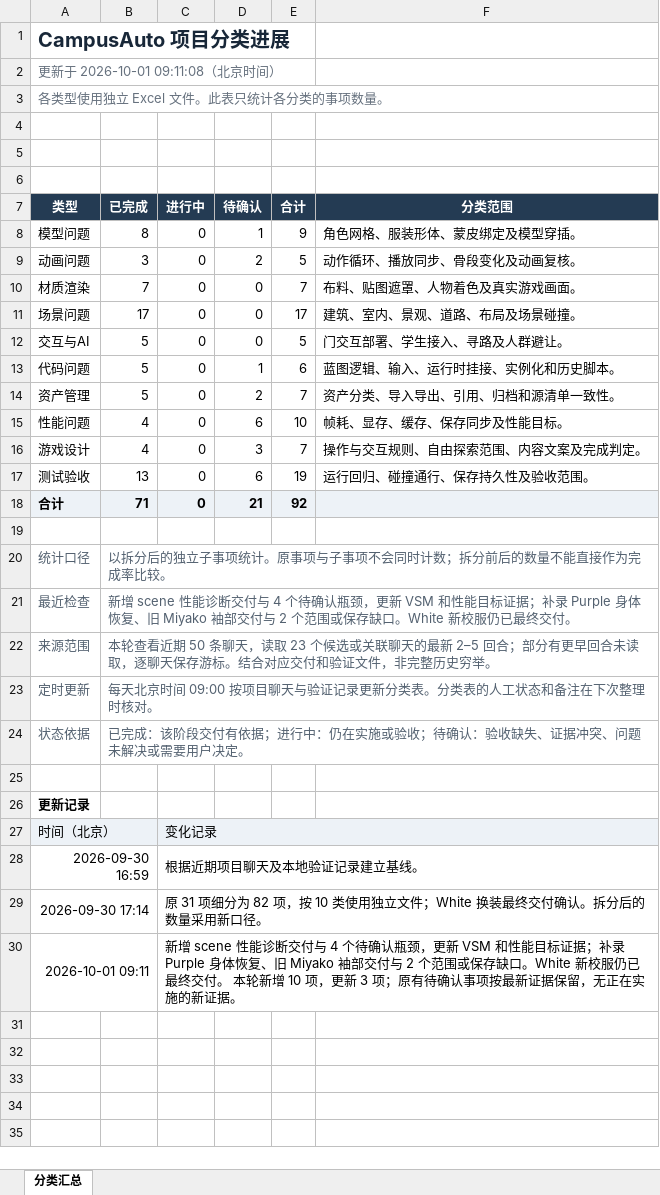
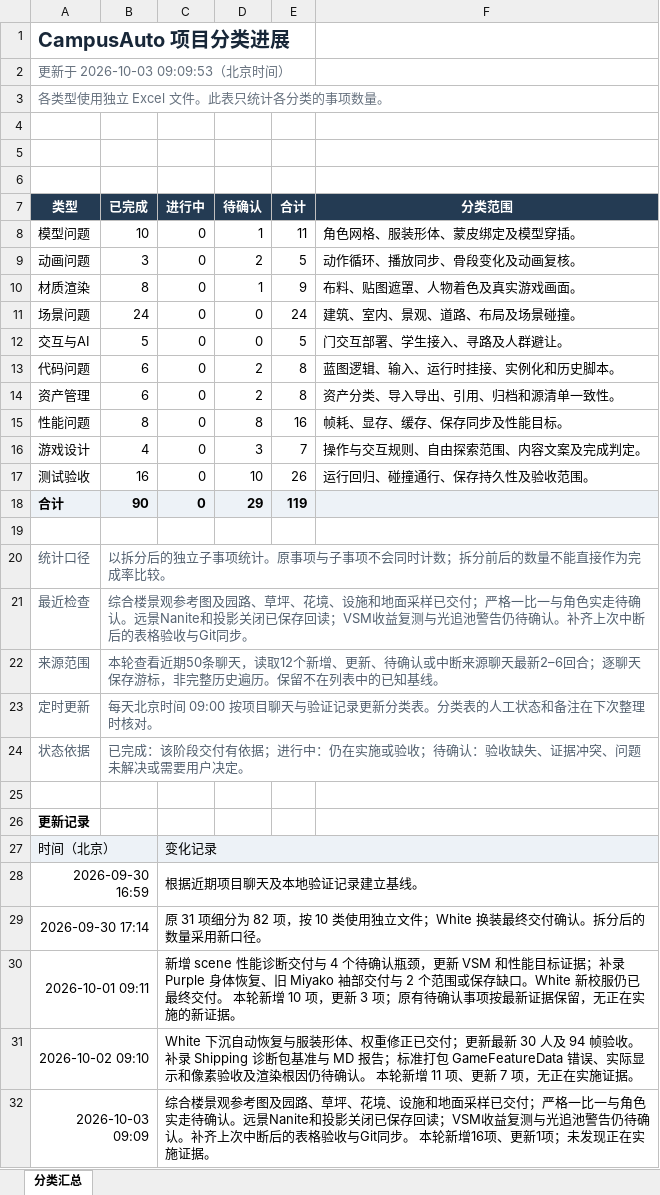
Before and after one commit to chill-pxy/CampusAuto, an Excel workbook: ProjectProgress/表格/CampusAuto项目进展.xlsx, sheet 分类汇总, drawn as a sheet; values as stored, in another font and other column widths than the file's, no borders; the diff names each change by its address in the sheet, - before the commit and + after, or states it on an @@ line.

```diff
--- a/ProjectProgress/表格/CampusAuto项目进展.xlsx (sheet 分类汇总)
+++ b/ProjectProgress/表格/CampusAuto项目进展.xlsx (sheet 分类汇总)
-A2 (类型): 更新于 2026-10-01 09:11:08（北京时间）
+A2 (类型): 更新于 2026-10-03 09:09:53（北京时间）
-B8 (已完成): 8
+B8 (已完成): 10
-E8 (合计): 9
+E8 (合计): 11
-B10 (已完成): 7
+B10 (已完成): 8
-D10 (待确认): 0
+D10 (待确认): 1
-E10 (合计): 7
+E10 (合计): 9
-B11 (已完成): 17
+B11 (已完成): 24
-E11 (合计): 17
+E11 (合计): 24
-B13:B14 (已完成): 5
+B13:B14 (已完成): 6
-D13 (待确认): 1
+D13 (待确认): 2
-E13 (合计): 6
+E13 (合计): 8
-E14 (合计): 7
+E14 (合计): 8
-B15 (已完成): 4
+B15 (已完成): 8
-D15 (待确认): 6
+D15 (待确认): 8
-E15 (合计): 10
+E15 (合计): 16
-B17 (已完成): 13
+B17 (已完成): 16
-D17 (待确认): 6
+D17 (待确认): 10
-E17 (合计): 19
+E17 (合计): 26
-B18 (已完成): 71
+B18 (已完成): 90
-D18 (待确认): 21
+D18 (待确认): 29
-E18 (合计): 92
+E18 (合计): 119
-B21 (已完成): 新增 scene 性能诊断交付与 4 个待确认瓶颈，更新 VSM 和性能目标证据；补录 Purple 身体恢复、旧 Miyako 袖部交付与 2 个范围或保存缺口。White 新校服仍已最终交付。
+B21 (已完成): 综合楼景观参考图及园路、草坪、花境、设施和地面采样已交付；严格一比一与角色实走待确认。远景Nanite和投影关闭已保存回读；VSM收益复测与光追池警告仍待确认。补齐上次中断后的表格验收与Git同步。
-B22 (已完成): …查看近期 50 条聊天，读取 23 个候选或关联聊天的最新 2–5 回合；部分有更早回合未读取，逐聊天保存游标。结合对应交付和验证文件，非完整历史穷举。
+B22 (已完成): …查看近期50条聊天，读取12个新增、更新、待确认或中断来源聊天最新2–6回合；逐聊天保存游标，非完整历史遍历。保留不在列表中的已知基线。
+row 31: 2026-10-02 09:10 |  | White 下沉自动恢复与服装形体、权重修正已交付；更新最新 30 人及 94 帧验收。补录 Shipping 诊断包基准与 MD 报告；标准打包 GameFeatureData 错误、实际显示和像素验收及渲染根因仍待确认。 本轮新增 11 项、更新 7 项，无正在实施证据。
+row 32: 2026-10-03 09:09 |  | 综合楼景观参考图及园路、草坪、花境、设施和地面采样已交付；严格一比一与角色实走待确认。远景Nanite和投影关闭已保存回读；VSM收益复测与光追池警告仍待确认。补齐上次中断后的表格验收与Git同步。 本轮新增16项、更新1项；未发现正在实施证据。
```
Also changed, not shown: ProjectProgress/表格/分类进展/代码问题.xlsx, ProjectProgress/表格/分类进展/场景问题.xlsx, 5 other files.
